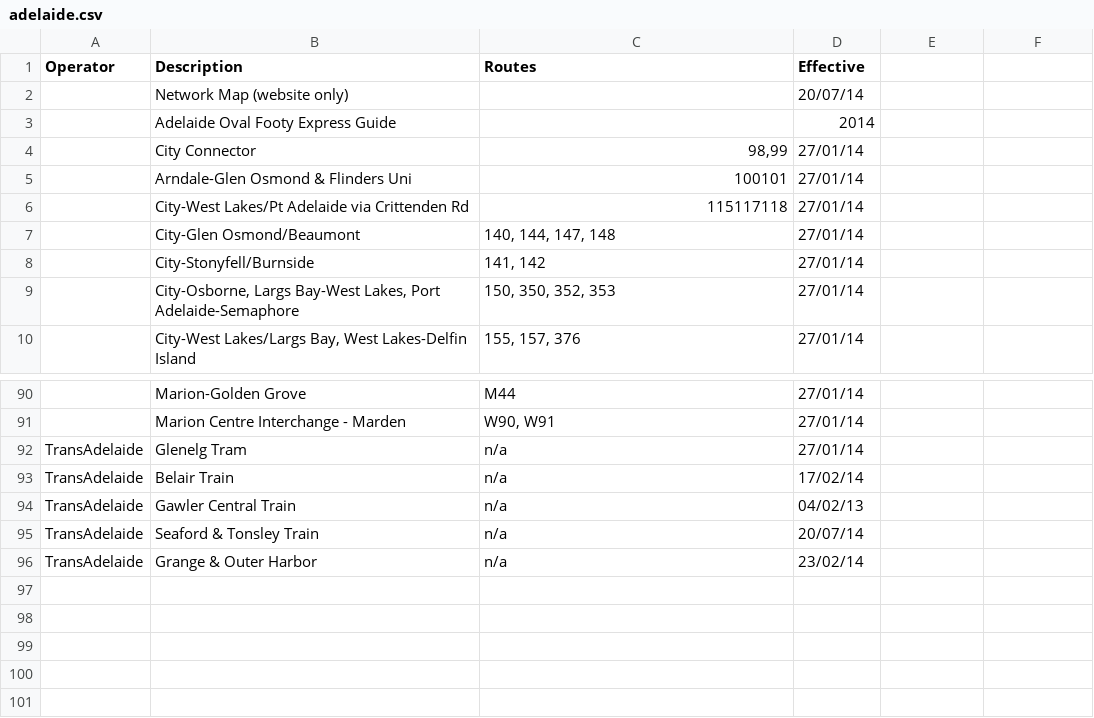
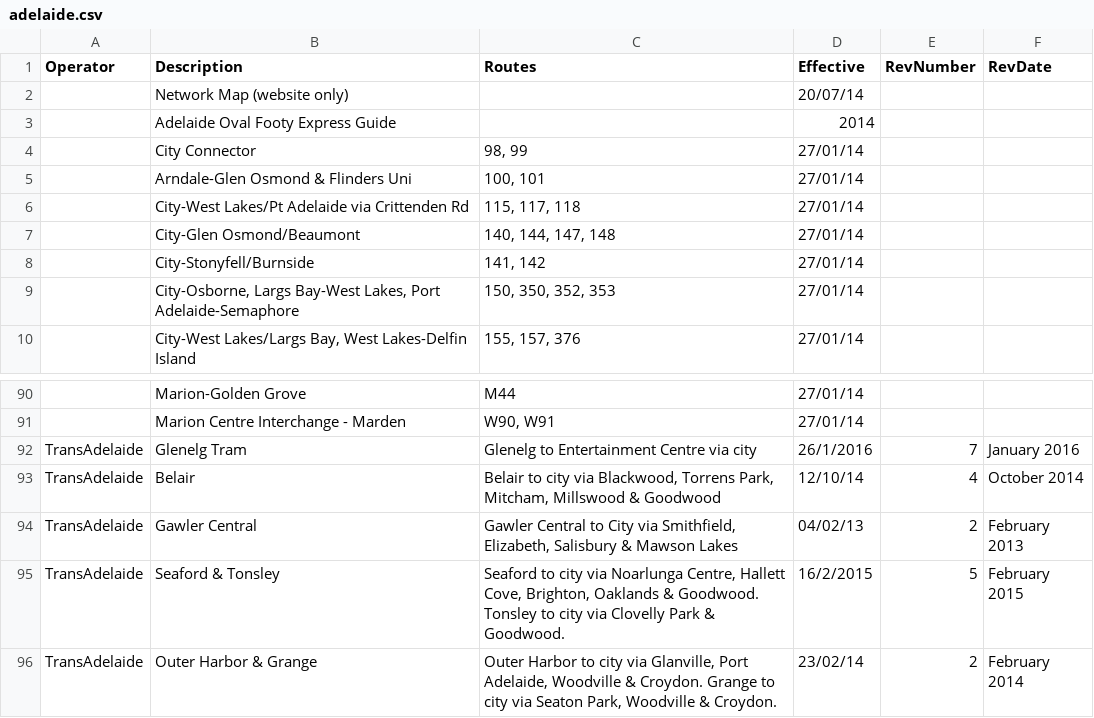
Before and after one commit to austta/austta.org.au, a CSV file: _data/adelaide.csv, drawn as a sheet; only a part is shown, gaps mark what is left out; removed rows and columns are numbered as before the commit, all else as after; the diff names each change by its address in the sheet, - before the commit and + after, or states it on an @@ line.

Commit message:
fix typos in buses, Update trains, add RevNumber and RevDate

```diff
--- a/_data/adelaide.csv
+++ b/_data/adelaide.csv
-E1: (empty)
+E1: RevNumber
-F1: (empty)
+F1: RevDate
-C4 (Routes): 98,99
+C4 (Routes): 98, 99
-C5 (Routes): 100101
+C5 (Routes): 100, 101
-C6 (Routes): 115117118
+C6 (Routes): 115, 117, 118
-C92 (Routes): n/a
+C92 (Routes): Glenelg to Entertainment Centre via city
-D92 (Effective): 27/01/14
+D92 (Effective): 26/1/2016
-E92 (RevNumber): (empty)
+E92 (RevNumber): 7
-F92 (RevDate): (empty)
+F92 (RevDate): January 2016
-row 93: TransAdelaide | Belair Train | n/a | 17/02/14
-row 94: TransAdelaide | Gawler Central Train | n/a | 04/02/13
-row 95: TransAdelaide | Seaford & Tonsley Train | n/a | 20/07/14
-row 96: TransAdelaide | Grange & Outer Harbor | n/a | 23/02/14
+row 93: TransAdelaide | Belair | Belair to city via Blackwood, Torrens Park, Mitcham, Millswood & Goodwood | 12/10/14 | 4 | October 2014
+row 94: TransAdelaide | Gawler Central | Gawler Central to City via Smithfield, Elizabeth, Salisbury & Mawson Lakes | 04/02/13 | 2 | February 2013
+row 95: TransAdelaide | Seaford & Tonsley | Seaford to city via Noarlunga Centre, Hallett Cove, Brighton, Oaklands & Goodwood. Tonsley to city via Clovelly Park & Goodwood. | 16/2/2015 | 5 | February 2015
+row 96: TransAdelaide | Outer Harbor & Grange | Outer Harbor to city via Glanville, Port Adelaide, Woodville & Croydon. Grange to city via Seaton Park, Woodville & Croydon. | 23/02/14 | 2 | February 2014
```
Also changed, not shown: 1 other file.
